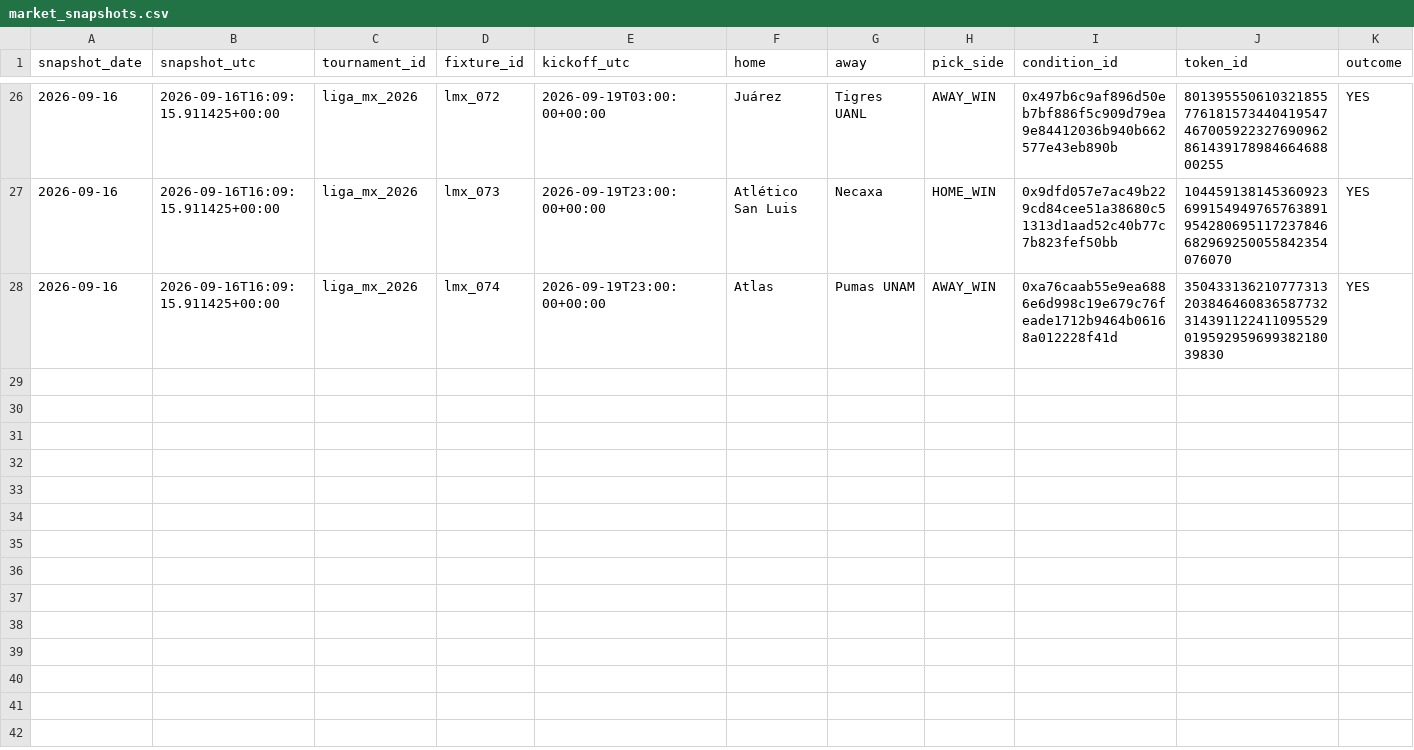
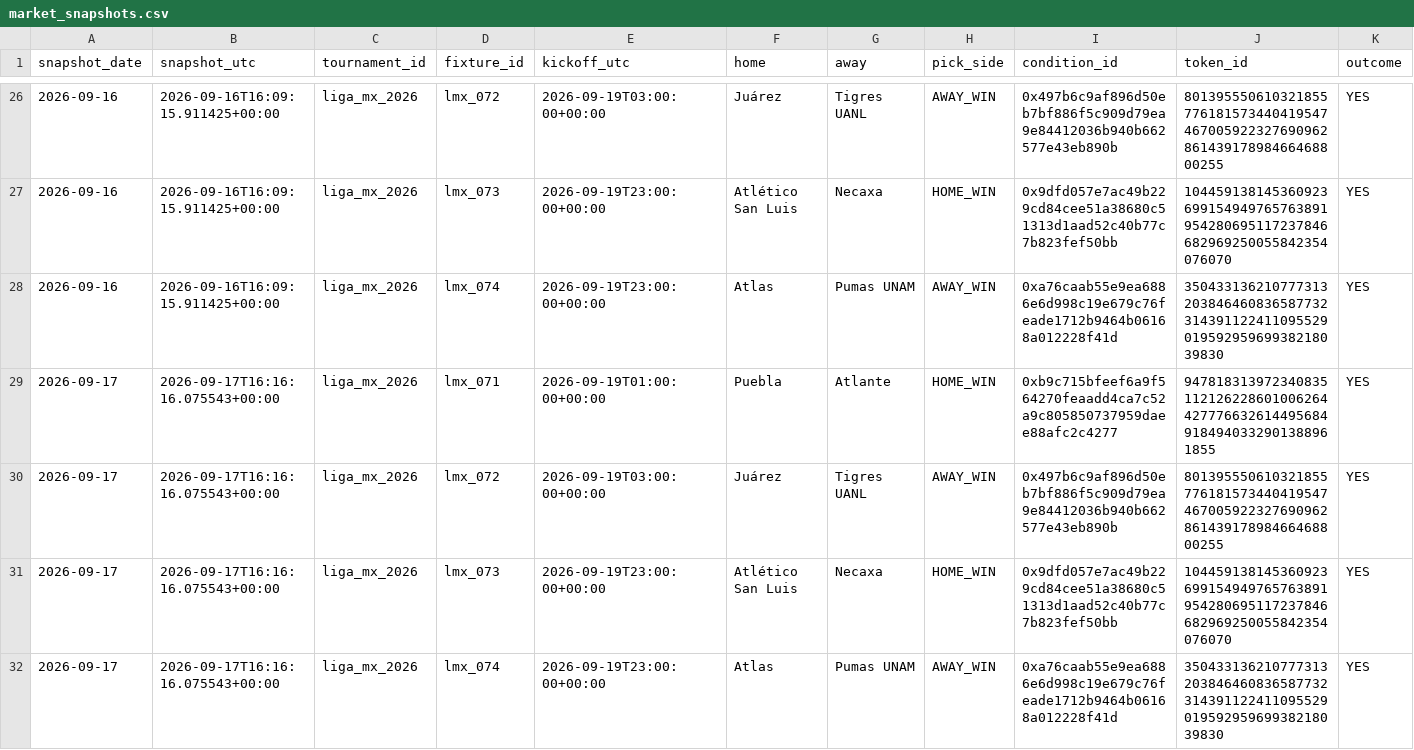
Before and after one commit to Hibra999/smart-polybets, a CSV file: data/liga_mx_2026/ingest/market_snapshots.csv, drawn as a sheet; only a part is shown, gaps mark what is left out; rows hold the shown columns only; the diff names each change by its address in the sheet, - before the commit and + after, or states it on an @@ line.

Commit message:
reports: refresh current Liga MX and NFL dashboards [skip ci]

```diff
--- a/data/liga_mx_2026/ingest/market_snapshots.csv
+++ b/data/liga_mx_2026/ingest/market_snapshots.csv
+row 29: 2026-09-17 | 2026-09-17T16:16:16.075543+00:00 | liga_mx_2026 | lmx_071 | 2026-09-19T01:00:00+00:00 | Puebla | Atlante | HOME_WIN | 0xb9c715bfeef6a9f564270feaadd4ca7c52a9c805850737959daee88afc2c4277 | 9478183139723408351121262286010062644277766326144956849184940332901388961855 | YES
+row 30: 2026-09-17 | 2026-09-17T16:16:16.075543+00:00 | liga_mx_2026 | lmx_072 | 2026-09-19T03:00:00+00:00 | Juárez | Tigres UANL | AWAY_WIN | 0x497b6c9af896d50eb7bf886f5c909d79ea9e84412036b940b662577e43eb890b | 80139555061032185577618157344041954746700592232769096286143917898466468800255 | YES
+row 31: 2026-09-17 | 2026-09-17T16:16:16.075543+00:00 | liga_mx_2026 | lmx_073 | 2026-09-19T23:00:00+00:00 | Atlético San Luis | Necaxa | HOME_WIN | 0x9dfd057e7ac49b229cd84cee51a38680c51313d1aad52c40b77c7b823fef50bb | 104459138145360923699154949765763891954280695117237846682969250055842354076070 | YES
+row 32: 2026-09-17 | 2026-09-17T16:16:16.075543+00:00 | liga_mx_2026 | lmx_074 | 2026-09-19T23:00:00+00:00 | Atlas | Pumas UNAM | AWAY_WIN | 0xa76caab55e9ea6886e6d998c19e679c76feade1712b9464b06168a012228f41d | 35043313621077731320384646083658773231439112241109552901959295969938218039830 | YES
```
Also changed, not shown: data/nfl_2026/ingest/market_snapshots.csv, 2 other files.
